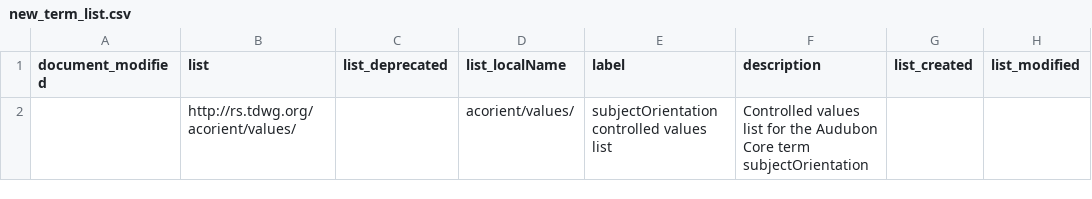
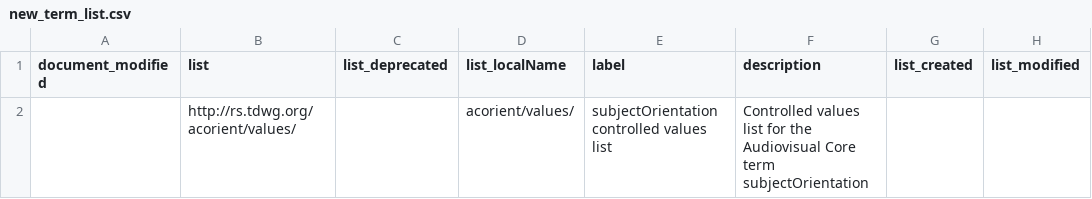
Before and after one commit to tdwg/ac, a CSV file: views/code/subjectOrientation/new_term_list.csv, drawn as a sheet; only a part is shown; the diff names each change by its address in the sheet, - before the commit and + after, or states it on an @@ line.

Commit message:
Views: rename Audubon to Audiovisual
Occurrences in pdf, docs and /historical have not been renamed

```diff
--- a/views/code/subjectOrientation/new_term_list.csv
+++ b/views/code/subjectOrientation/new_term_list.csv
-F2 (description): …for the Audubon Core term…
+F2 (description): …for the Audiovisual Core term…
```
Also changed, not shown: views/code/subjectOrientation/new_term_list_version.csv, views/code/subjectOrientation/new_vocabulary.csv, 14 other files.
